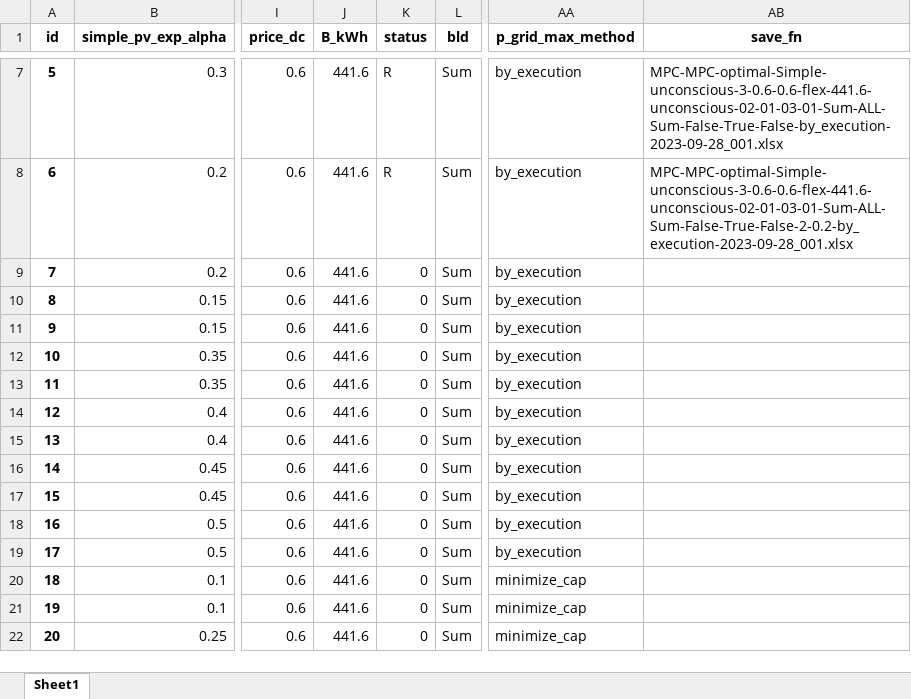
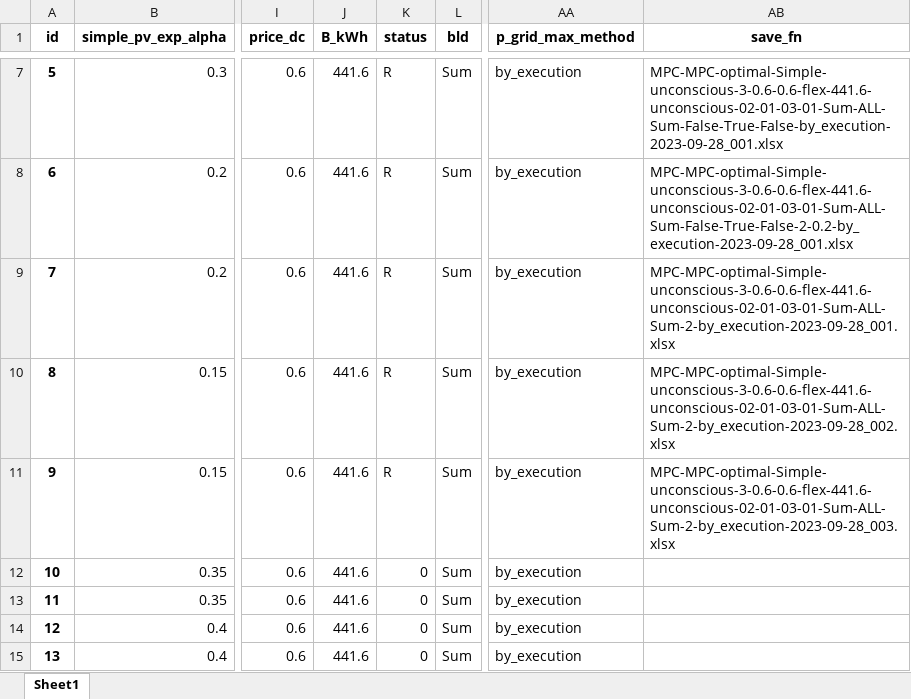
Before and after one commit to AarenLee07/Microgrid-Optimizer, an Excel workbook: output/experiments/simple_debug/Simple_pv_gridS_1.xlsx, sheet Sheet1, drawn as a sheet; only a part is shown, gaps mark what is left out; the shorter side is filled out with more unchanged rows; values as stored, in another font and other column widths than the file's, no borders; the diff names each change by its address in the sheet, - before the commit and + after, or states it on an @@ line.

```diff
--- a/output/experiments/simple_debug/Simple_pv_gridS_1.xlsx (sheet Sheet1)
+++ b/output/experiments/simple_debug/Simple_pv_gridS_1.xlsx (sheet Sheet1)
-K9:K11 (status): 0
+K9:K11 (status): R
-AB9 (save_fn): (empty)
+AB9 (save_fn): MPC-MPC-optimal-Simple-unconscious-3-0.6-0.6-flex-441.6-unconscious-02-01-03-01-Sum-ALL-Sum-2-by_execution-2023-09-28_001.xlsx
-AB10 (save_fn): (empty)
+AB10 (save_fn): MPC-MPC-optimal-Simple-unconscious-3-0.6-0.6-flex-441.6-unconscious-02-01-03-01-Sum-ALL-Sum-2-by_execution-2023-09-28_002.xlsx
-AB11 (save_fn): (empty)
+AB11 (save_fn): MPC-MPC-optimal-Simple-unconscious-3-0.6-0.6-flex-441.6-unconscious-02-01-03-01-Sum-ALL-Sum-2-by_execution-2023-09-28_003.xlsx
```
Also changed, not shown: 8 other files.
